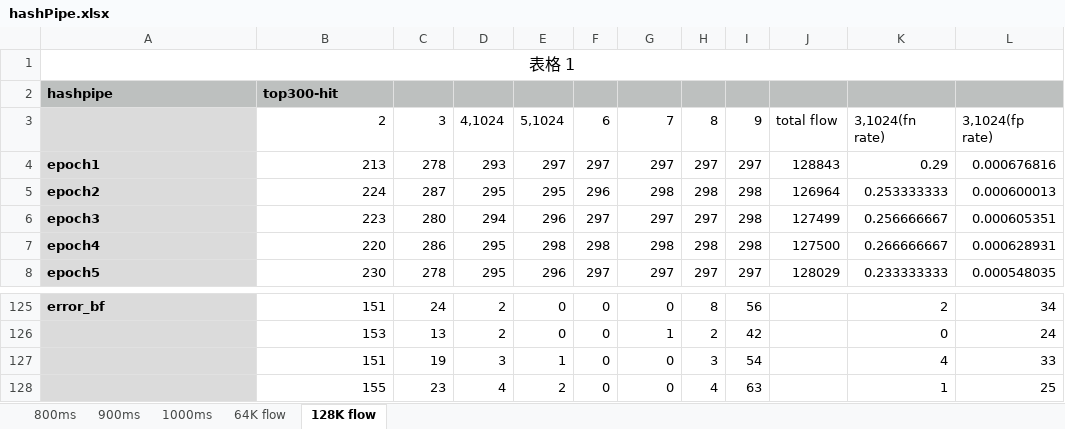
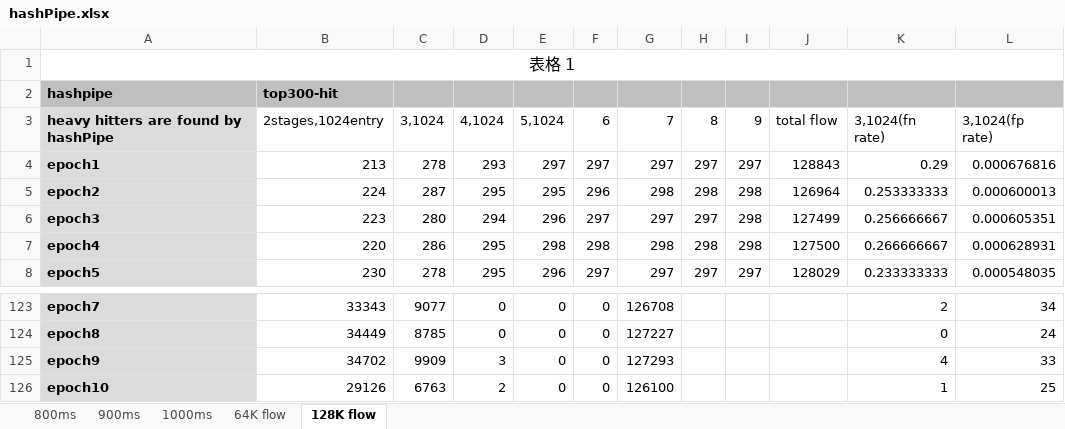
Before and after one commit to JunnanLi/hashPipe2CountBraids, an Excel workbook: hashPipe.xlsx, sheet 128K flow, drawn as a sheet; only a part is shown, gaps mark what is left out; values as stored, in another font and other column widths than the file's, no borders; addresses are those after the commit; the diff covers the shown part only; the diff names each change by its address in the sheet, - before the commit and + after, or states it on an @@ line.

```diff
--- a/hashPipe.xlsx (sheet 128K flow)
+++ b/hashPipe.xlsx (sheet 128K flow)
-A3: (empty)
+A3: heavy hitters are found by hashPipe
-B3: 2
+B3: 2stages,1024entry
-C3: 3
+C3: 3,1024
-A123: error_bf
+A123: epoch7
-B123: 151
+B123: 33343
-C123: 24
+C123: 9077
-D123:D124: 2
+D123:D124: 0
-G123: 0
+G123: 126708
-H123: 8
+H123: (empty)
-I123: 56
+I123: (empty)
-A124: (empty)
+A124: epoch8
-B124: 153
+B124: 34449
-C124: 13
+C124: 8785
-G124: 1
+G124: 127227
-H124: 2
+H124: (empty)
-I124: 42
+I124: (empty)
-A125: (empty)
+A125: epoch9
-B125: 151
+B125: 34702
-C125: 19
+C125: 9909
-E125: 1
+E125: 0
-G125: 0
+G125: 127293
-H125: 3
+H125: (empty)
-I125: 54
+I125: (empty)
-A126: (empty)
+A126: epoch10
-B126: 155
+B126: 29126
-C126: 23
+C126: 6763
-D126: 4
+D126: 2
-E126: 2
+E126: 0
-G126: 0
+G126: 126100
-H126: 4
+H126: (empty)
-I126: 63
+I126: (empty)
```
Also changed, not shown: 83 added rows, 75 removed rows and 141 edited cells elsewhere in this sheet, sheet 64K flow, formulas that keep their value.
